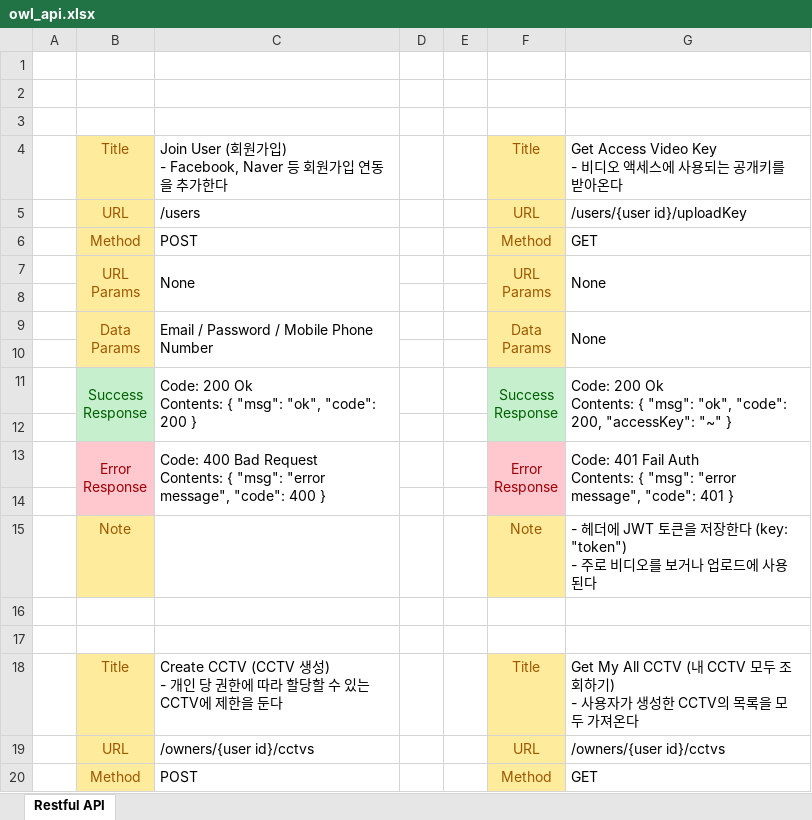
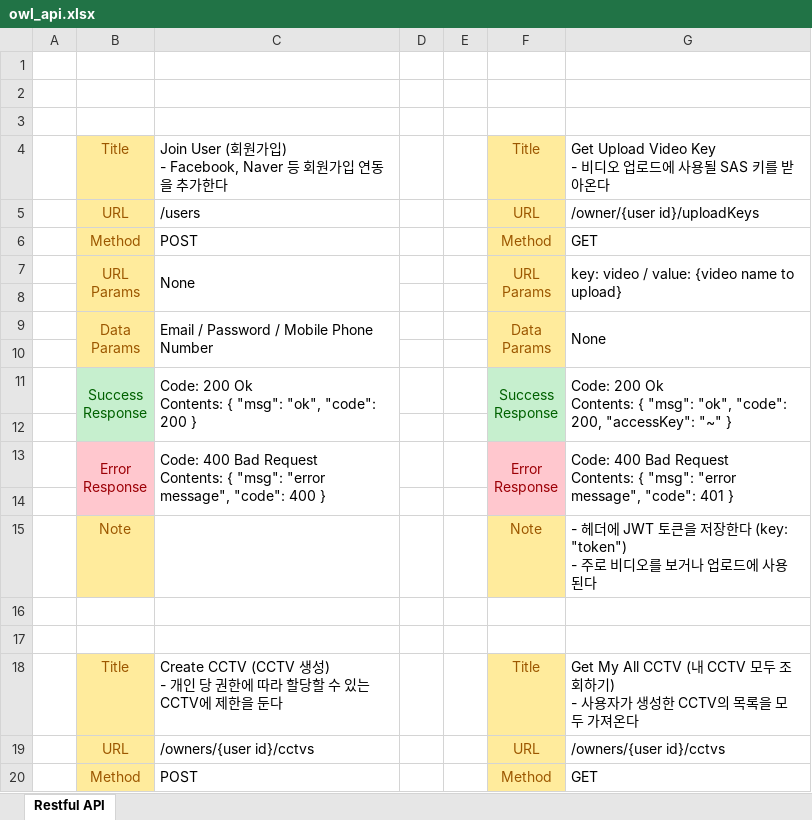
Before and after one commit to Duck528/OwlAPI, an Excel workbook: docs/v1.0/owl_api.xlsx, sheet Restful API, drawn as a sheet; only a part is shown; values as stored, in another font and other column widths than the file's, no borders; ↵ is a line break in a cell; the diff names each change by its address in the sheet, - before the commit and + after, or states it on an @@ line.

Commit message:
complete uploading video via azure storage using sas token

```diff
--- a/docs/v1.0/owl_api.xlsx (sheet Restful API)
+++ b/docs/v1.0/owl_api.xlsx (sheet Restful API)
-G4: Get Access Video Key ↵ - 비디오 액세스에 사용되는 공개키를 받…
+G4: Get Upload Video Key ↵ - 비디오 업로드에 사용될 SAS 키를 받…
-G5: /users/{user id}/uploadKey
+G5: /owner/{user id}/uploadKeys
-G7: None
+G7: key: video / value: {video name to upload}
-G13: Code: 401 Fail Auth ↵ Contents: {…
+G13: Code: 400 Bad Request ↵ Contents: {…
```
Also changed, not shown: 2 other files.
